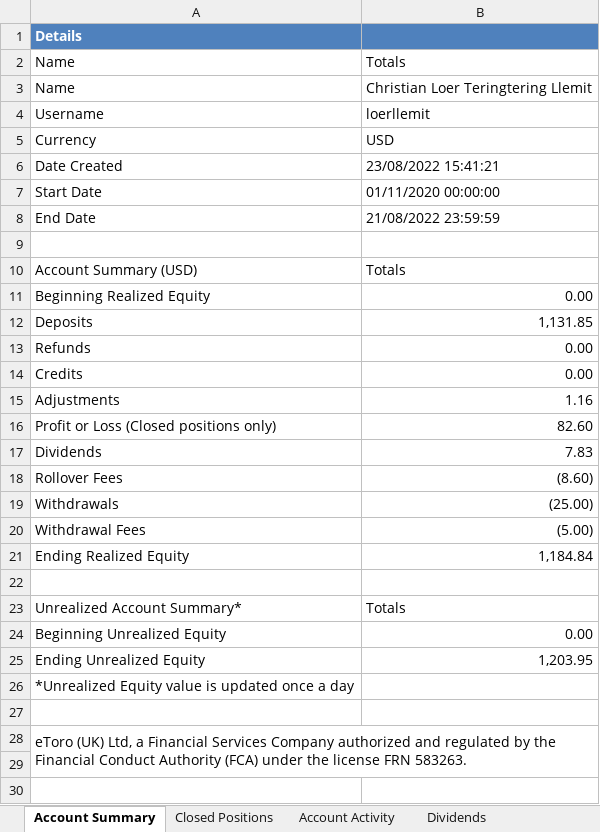
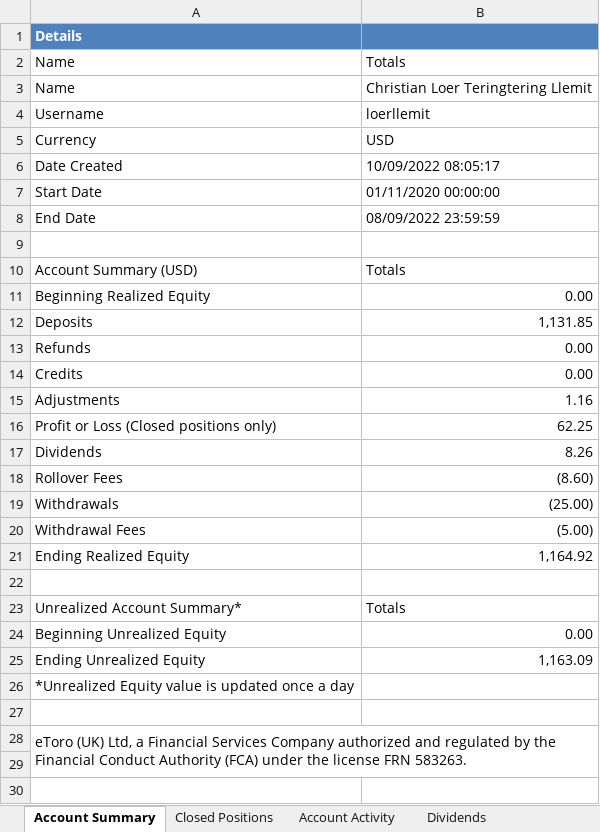
Before and after one commit to loerllemit/etoro, an Excel workbook: etoro-account-statement.xlsx, sheet Account Summary, drawn as a sheet; only a part is shown; values as stored, in another font and other column widths than the file's, no borders; table styles not drawn; the diff names each change by its address in the sheet, - before the commit and + after, or states it on an @@ line.

```diff
--- a/etoro-account-statement.xlsx (sheet Account Summary)
+++ b/etoro-account-statement.xlsx (sheet Account Summary)
-B6: 23/08/2022 15:41:21
+B6: 10/09/2022 08:05:17
-B8: 21/08/2022 23:59:59
+B8: 08/09/2022 23:59:59
-B16: 82.60
+B16: 62.25
-B17: 7.83
+B17: 8.26
-B21: 1,184.84
+B21: 1,164.92
-B25: 1,203.95
+B25: 1,163.09
```
Also changed, not shown: sheet Closed Positions, sheet Account Activity, sheet Dividends, sheet Financial Summary.
